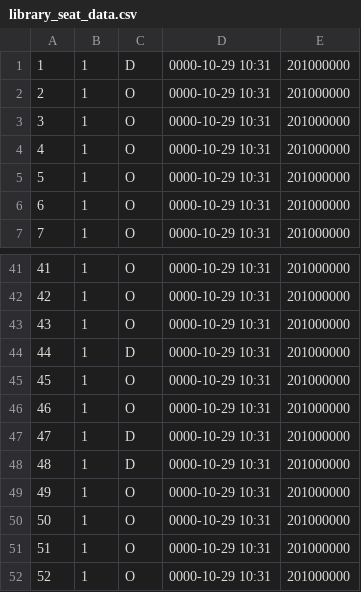
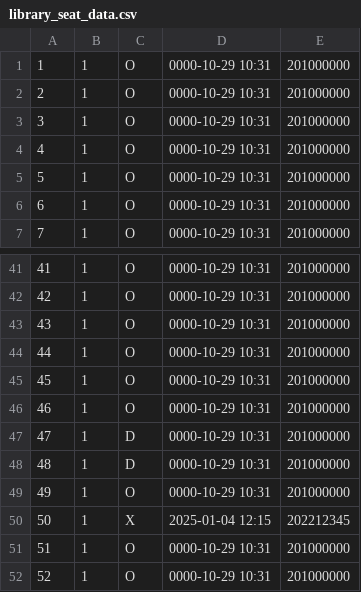
Before and after one commit to ikseong00/-2-B-3, a CSV file: library_seat_data.csv, drawn as a sheet; only a part is shown, gaps mark what is left out.

```diff
--- a/library_seat_data.csv
+++ b/library_seat_data.csv
@@ -1,2 +1,2 @@
-1,1,D,0000-10-29 10:31,201000000
+1,1,O,0000-10-29 10:31,201000000
 2,1,O,0000-10-29 10:31,201000000
@@ -43,3 +43,3 @@
 43,1,O,0000-10-29 10:31,201000000
-44,1,D,0000-10-29 10:31,201000000
+44,1,O,0000-10-29 10:31,201000000
 45,1,O,0000-10-29 10:31,201000000
@@ -49,3 +49,3 @@
 49,1,O,0000-10-29 10:31,201000000
-50,1,O,0000-10-29 10:31,201000000
+50,1,X,2025-01-04 12:15,202212345
 51,1,O,0000-10-29 10:31,201000000
```
Also changed, not shown: library_input_time_data.csv, 3 other files.
